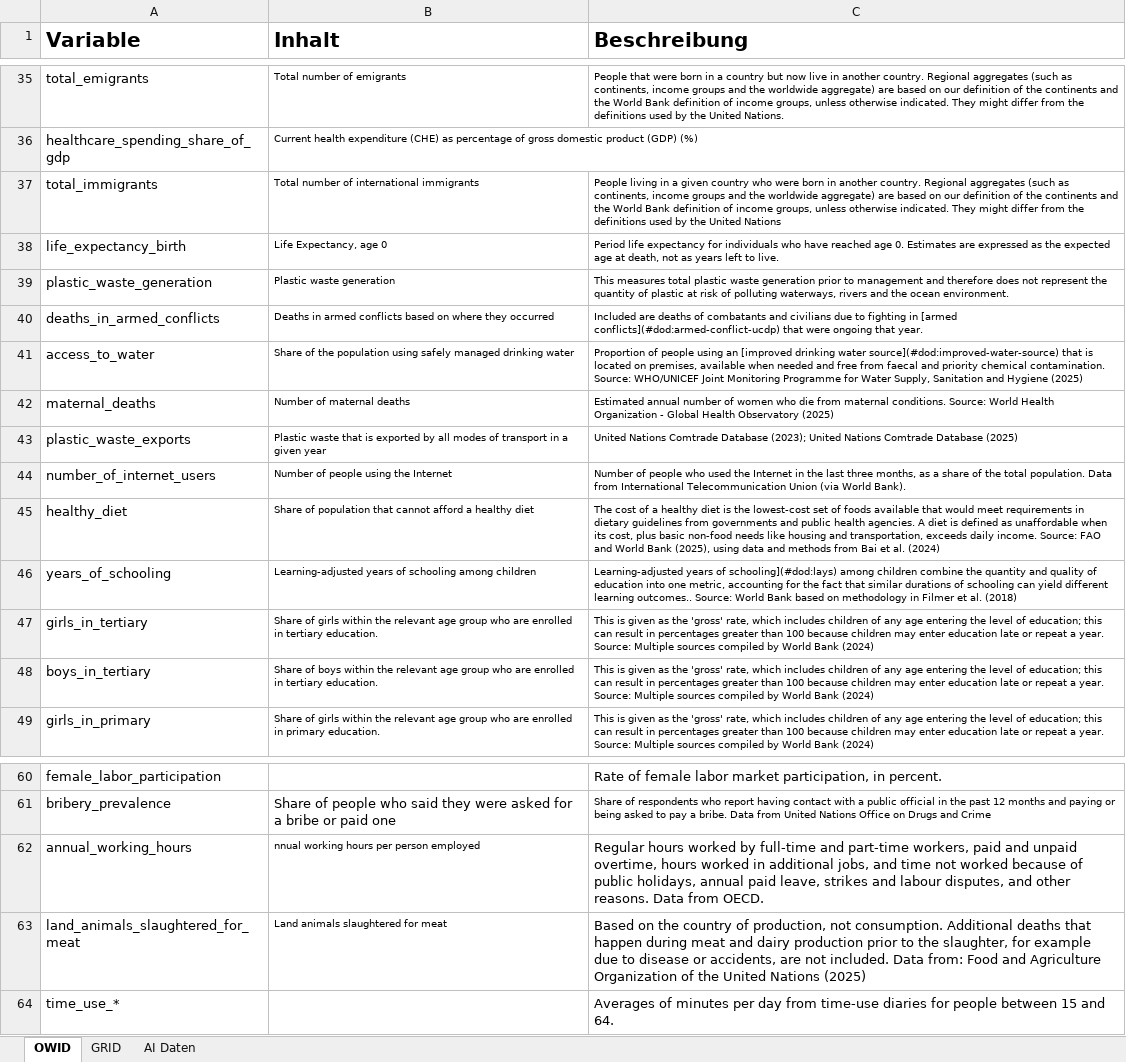
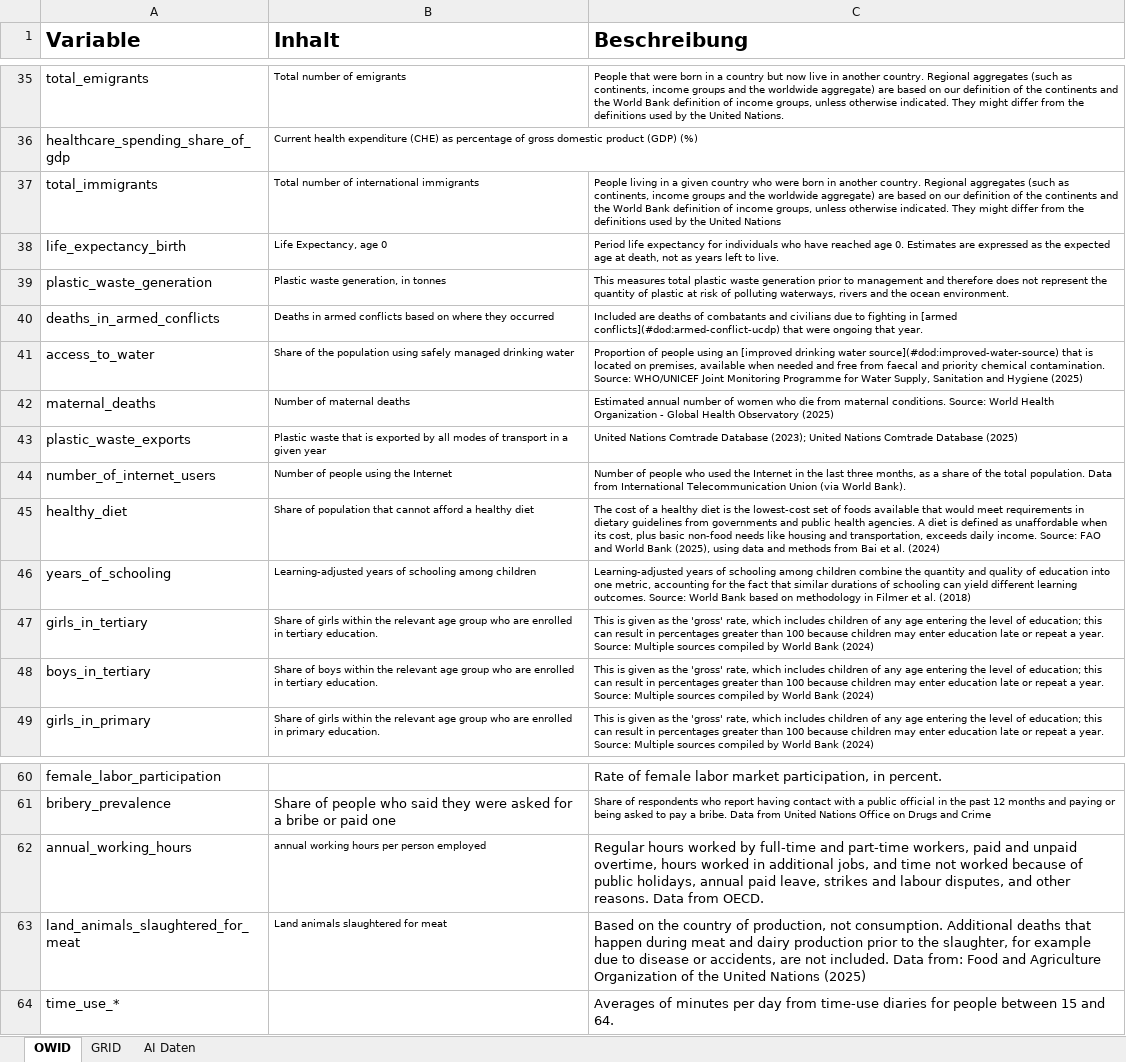
Before and after one commit to nlegewie/Intro_to_R_Seminar, an Excel workbook: resources/Intro to R_Codebücher.xlsx, sheet OWID, drawn as a sheet; only a part is shown, gaps mark what is left out; values as stored, in another font and other column widths than the file's, no borders; the diff names each change by its address in the sheet, - before the commit and + after, or states it on an @@ line.

```diff
--- a/resources/Intro to R_Codebücher.xlsx (sheet OWID)
+++ b/resources/Intro to R_Codebücher.xlsx (sheet OWID)
-B39 (Inhalt): Plastic waste generation
+B39 (Inhalt): Plastic waste generation, in tonnes
-C46 (Beschreibung): …years of schooling](#dod:lays) among children combine the quantity and quality of education into one metric, accounting for the fact that similar durations of schooling can yield different learning outcomes.. Source: World…
+C46 (Beschreibung): …years of schooling among children combine the quantity and quality of education into one metric, accounting for the fact that similar durations of schooling can yield different learning outcomes. Source: World…
-B62 (Inhalt): nnual working hours per person employed
+B62 (Inhalt): annual working hours per person employed
```
Also changed, not shown: 6 other files.
